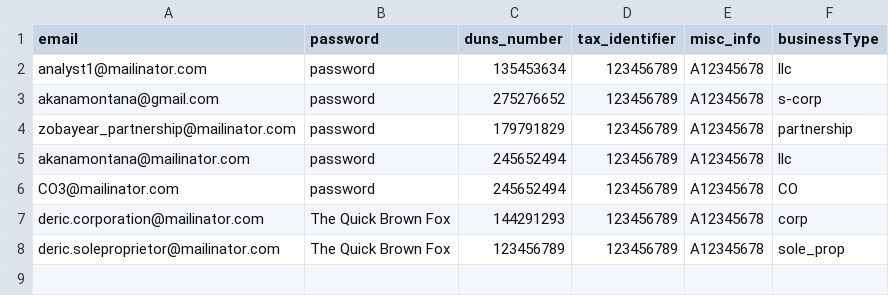
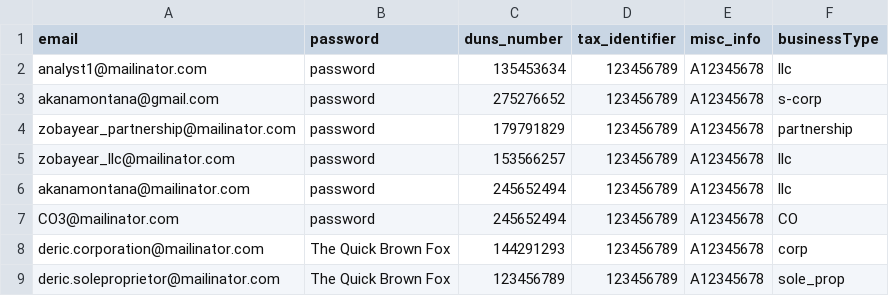
Before and after one commit to USDA-T/Web-Craw, a CSV file: src/main/resources/fixtures_development.csv, drawn as a sheet; the diff names each change by its address in the sheet, - before the commit and + after, or states it on an @@ line.

```diff
--- a/src/main/resources/fixtures_development.csv
+++ b/src/main/resources/fixtures_development.csv
+row 5: zobayear_llc@mailinator.com | password | 153566257 | 123456789 | A12345678 | llc
```
Also changed, not shown: 11 other files.
